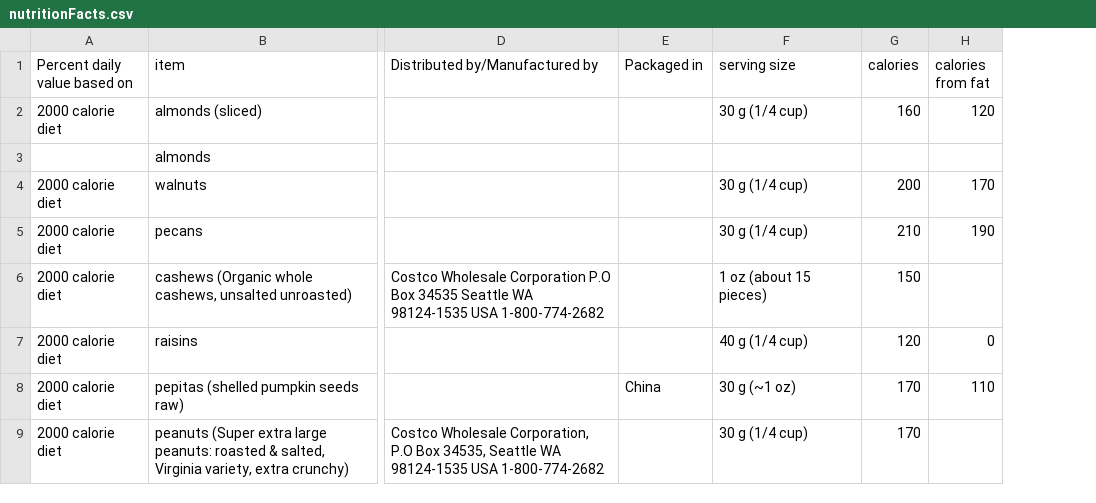
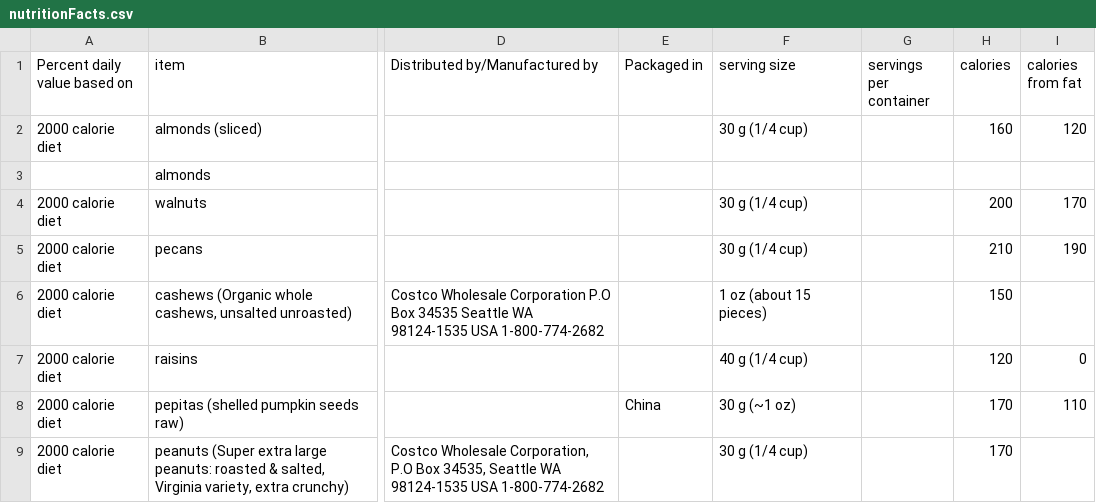
Before and after one commit to Shail-Shouryya/data, a CSV file: nutritionFacts.csv, drawn as a sheet; only a part is shown, gaps mark what is left out; the diff names each change by its address in the sheet, - before the commit and + after, or states it on an @@ line.

Commit message:
adds column for servings per container

```diff
--- a/nutritionFacts.csv
+++ b/nutritionFacts.csv
+column G (servings per container), empty
```
